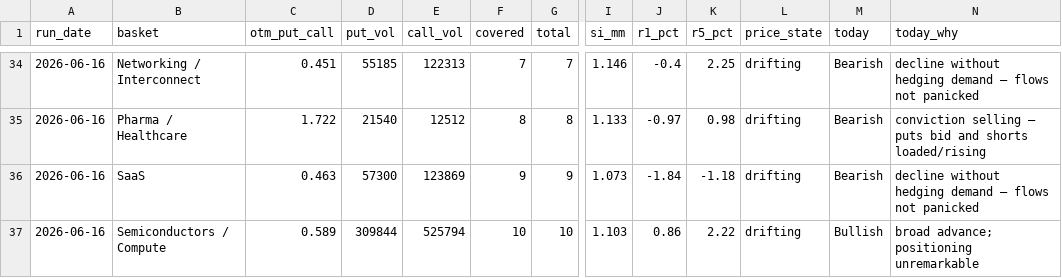
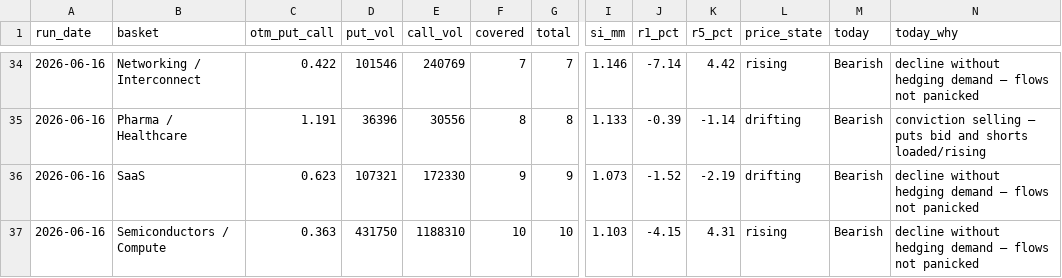
Before and after one commit to saumikvij-gif/Market-Summary-Bot, a CSV file: history_options.csv, drawn as a sheet; only a part is shown, gaps mark what is left out; the diff covers the shown part only; the diff names each change by its address in the sheet, - before the commit and + after, or states it on an @@ line.

```diff
--- a/history_options.csv
+++ b/history_options.csv
-C34 (otm_put_call): 0.451
+C34 (otm_put_call): 0.422
-D34 (put_vol): 55185
+D34 (put_vol): 101546
-E34 (call_vol): 122313
+E34 (call_vol): 240769
-J34 (r1_pct): -0.4
+J34 (r1_pct): -7.14
-K34 (r5_pct): 2.25
+K34 (r5_pct): 4.42
-L34 (price_state): drifting
+L34 (price_state): rising
-C35 (otm_put_call): 1.722
+C35 (otm_put_call): 1.191
-D35 (put_vol): 21540
+D35 (put_vol): 36396
-E35 (call_vol): 12512
+E35 (call_vol): 30556
-J35 (r1_pct): -0.97
+J35 (r1_pct): -0.39
-K35 (r5_pct): 0.98
+K35 (r5_pct): -1.14
-C36 (otm_put_call): 0.463
+C36 (otm_put_call): 0.623
-D36 (put_vol): 57300
+D36 (put_vol): 107321
-E36 (call_vol): 123869
+E36 (call_vol): 172330
-J36 (r1_pct): -1.84
+J36 (r1_pct): -1.52
-K36 (r5_pct): -1.18
+K36 (r5_pct): -2.19
-C37 (otm_put_call): 0.589
+C37 (otm_put_call): 0.363
-D37 (put_vol): 309844
+D37 (put_vol): 431750
-E37 (call_vol): 525794
+E37 (call_vol): 1188310
-J37 (r1_pct): 0.86
+J37 (r1_pct): -4.15
-K37 (r5_pct): 2.22
+K37 (r5_pct): 4.31
-L37 (price_state): drifting
+L37 (price_state): rising
-M37 (today): Bullish
+M37 (today): Bearish
-N37 (today_why): broad advance; positioning unremarkable
+N37 (today_why): decline without hedging demand — flows not panicked
```
Also changed, not shown: 29 edited cells elsewhere in this file, history_quotes.csv, history_summaries.csv, 3 other files.
